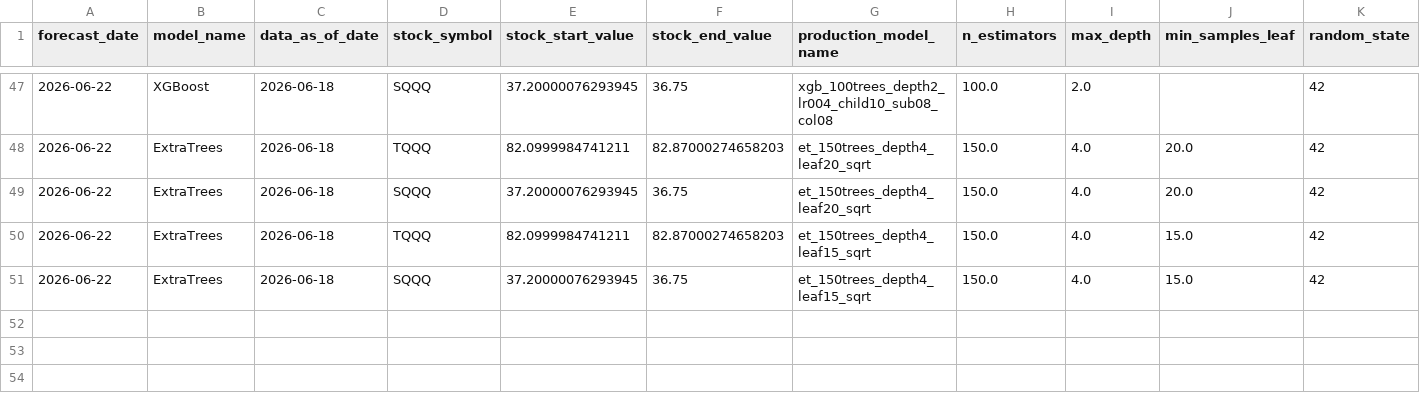
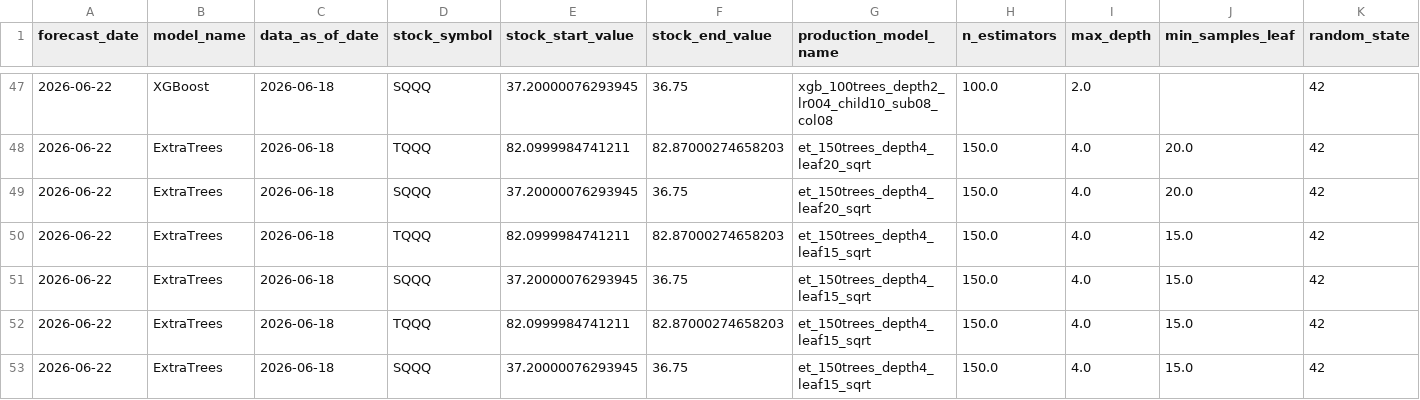
Before and after one commit to jushubr-dotcom/tqqq-sqqq-forecast, a CSV file: outputs/production_forecast.csv, drawn as a sheet; only a part is shown, gaps mark what is left out; rows hold the shown columns only; the diff names each change by its address in the sheet, - before the commit and + after, or states it on an @@ line.

```diff
--- a/outputs/production_forecast.csv
+++ b/outputs/production_forecast.csv
+row 51: 2026-06-22 | ExtraTrees | 2026-06-18 | SQQQ | 37.20000076293945 | 36.75 | et_150trees_depth4_leaf15_sqrt | 150.0 | 4.0 | 15.0 | 42
+row 52: 2026-06-22 | ExtraTrees | 2026-06-18 | TQQQ | 82.0999984741211 | 82.87000274658203 | et_150trees_depth4_leaf15_sqrt | 150.0 | 4.0 | 15.0 | 42
```
Also changed, not shown: 1 other file.
